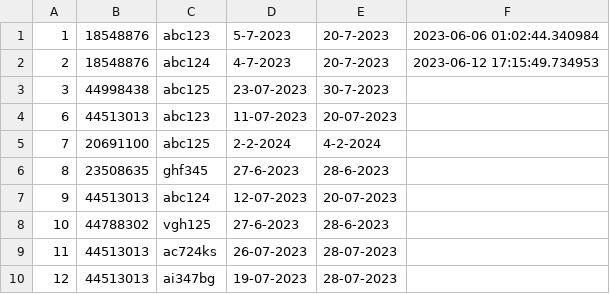
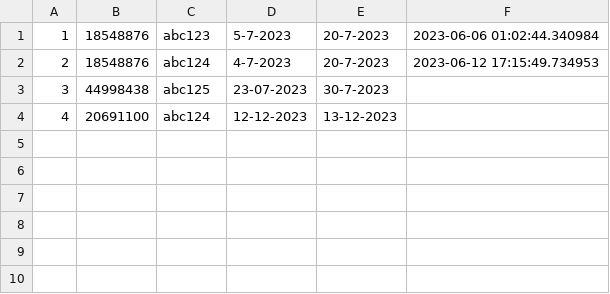
Before and after one commit to juancamu19/PROYECTO-PARA-SEGUNDO-PARCIAL, a CSV file: Reservas.csv, drawn as a sheet; removed rows and columns are numbered as before the commit, all else as after; the diff names each change by its address in the sheet, - before the commit and + after, or states it on an @@ line.

```diff
--- a/Reservas.csv
+++ b/Reservas.csv
-row 4: 6 | 44513013 | abc123 | 11-07-2023 | 20-07-2023
-row 5: 7 | 20691100 | abc125 | 2-2-2024 | 4-2-2024
-row 6: 8 | 23508635 | ghf345 | 27-6-2023 | 28-6-2023
-row 7: 9 | 44513013 | abc124 | 12-07-2023 | 20-07-2023
-row 8: 10 | 44788302 | vgh125 | 27-6-2023 | 28-6-2023
-row 9: 11 | 44513013 | ac724ks | 26-07-2023 | 28-07-2023
-row 10: 12 | 44513013 | ai347bg | 19-07-2023 | 28-07-2023
+row 4: 4 | 20691100 | abc124 | 12-12-2023 | 13-12-2023
```
Also changed, not shown: Usuarios.csv, 3 other files.
